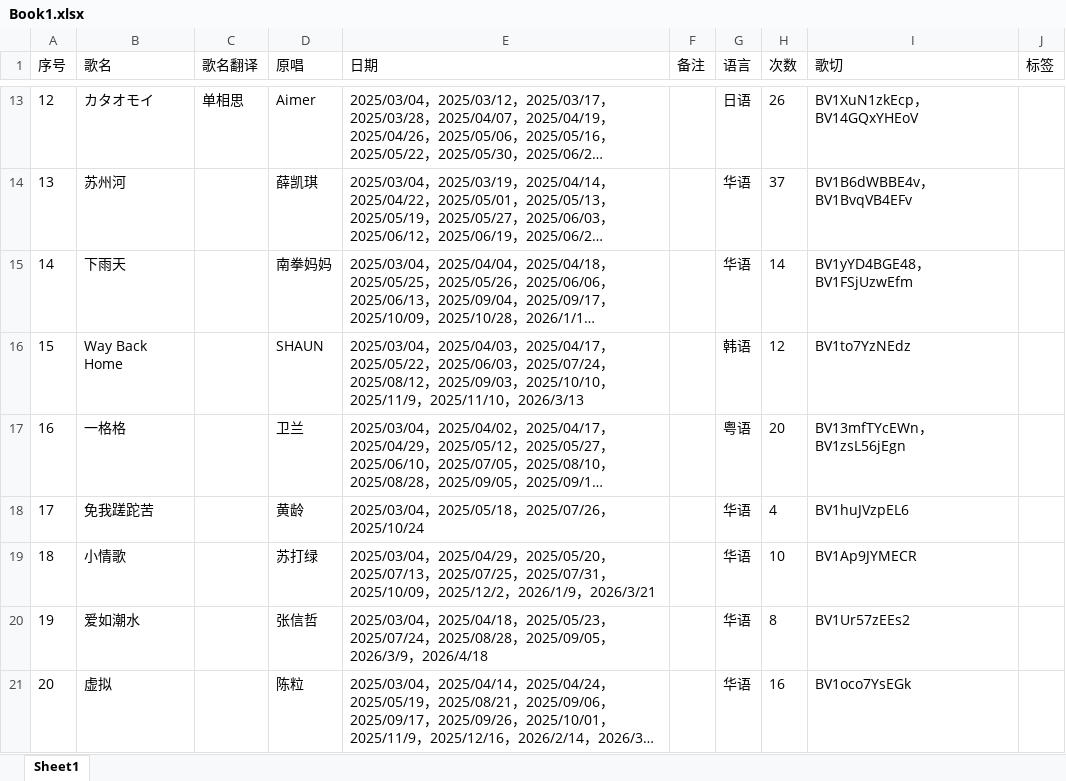
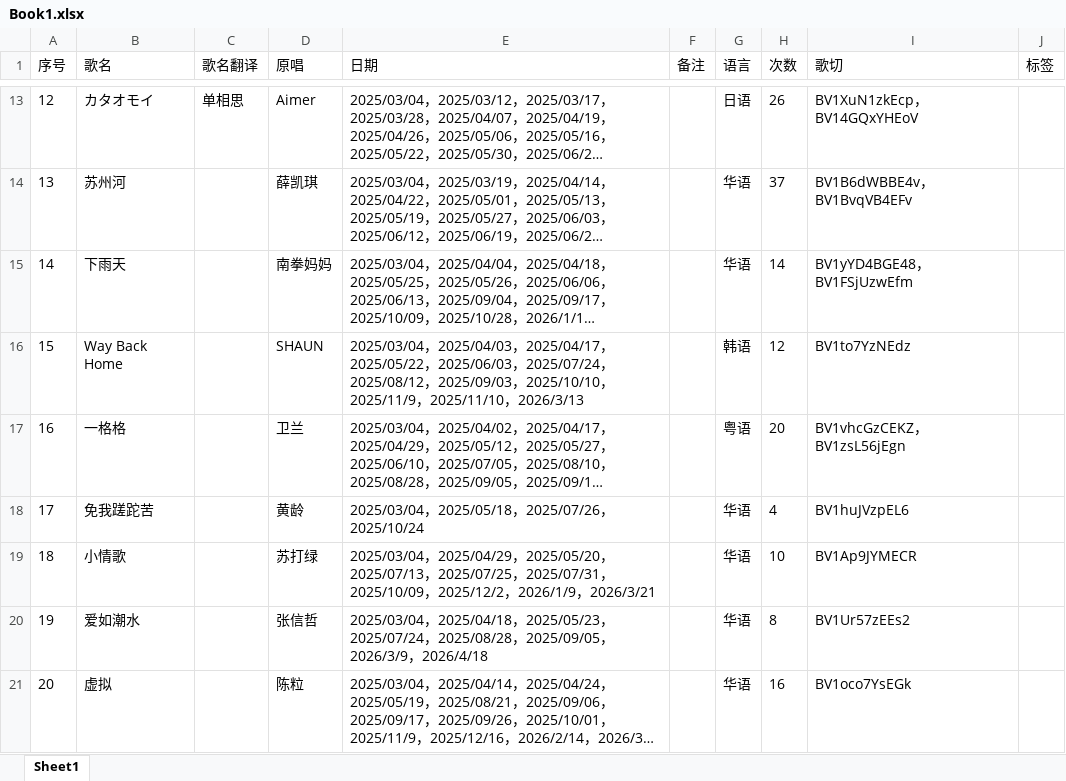
Before and after one commit to mit3urifans/mit3uri-song-list, an Excel workbook: scripts/Book1.xlsx, sheet Sheet1, drawn as a sheet; only a part is shown, gaps mark what is left out; long unchanged cells end in …; values as stored, in another font and other column widths than the file's, no borders; the diff names each change by its address in the sheet, - before the commit and + after, or states it on an @@ line.

```diff
--- a/scripts/Book1.xlsx (sheet Sheet1)
+++ b/scripts/Book1.xlsx (sheet Sheet1)
-I17 (歌切): BV13mfTYcEWn，BV1zsL56jEgn
+I17 (歌切): BV1vhcGzCEKZ，BV1zsL56jEgn
```
Also changed, not shown: 1 other file.
